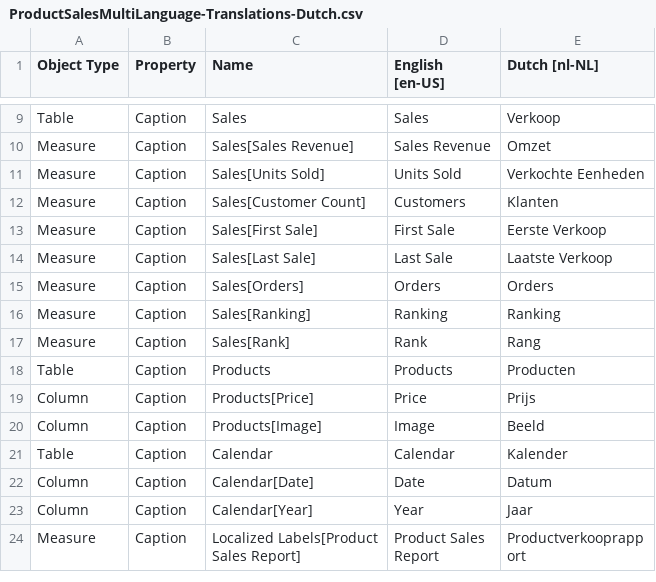
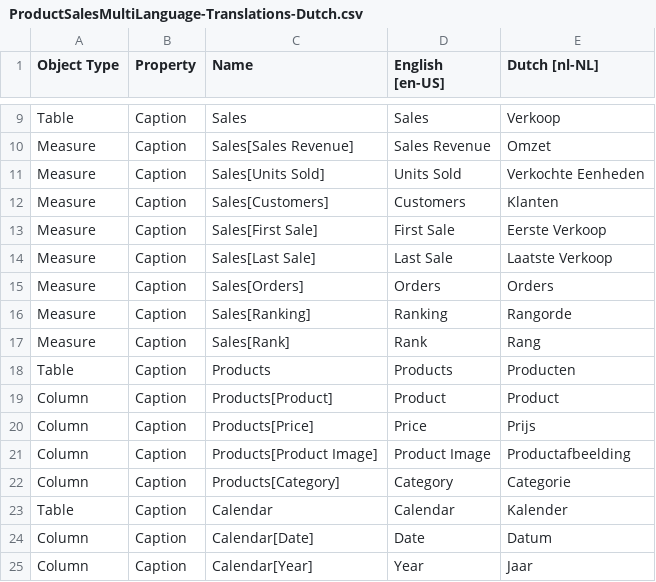
Before and after one commit to PowerBiDevCamp/TranslationsBuilder, a CSV file: LiveDemo/HumanTranslations/Inbox/ProductSalesMultiLanguage-Translations-Dutch.csv, drawn as a sheet; only a part is shown, gaps mark what is left out; the shorter side is filled out with more unchanged rows; the diff covers the shown part only.

```diff
--- a/LiveDemo/HumanTranslations/Inbox/ProductSalesMultiLanguage-Translations-Dutch.csv
+++ b/LiveDemo/HumanTranslations/Inbox/ProductSalesMultiLanguage-Translations-Dutch.csv
@@ -11,3 +11,3 @@ Measure,Caption,Sales[Sales Revenue],Sales Revenue,Omzet
 Measure,Caption,Sales[Units Sold],Units Sold,Verkochte Eenheden
-Measure,Caption,Sales[Customer Count],Customers,Klanten
+Measure,Caption,Sales[Customers],Customers,Klanten
 Measure,Caption,Sales[First Sale],First Sale,Eerste Verkoop
@@ -15,7 +15,9 @@ Measure,Caption,Sales[Last Sale],Last Sale,Laatste Verkoop
 Measure,Caption,Sales[Orders],Orders,Orders
-Measure,Caption,Sales[Ranking],Ranking,Ranking
+Measure,Caption,Sales[Ranking],Ranking,Rangorde
 Measure,Caption,Sales[Rank],Rank,Rang
 Table,Caption,Products,Products,Producten
+Column,Caption,Products[Product],Product,Product
 Column,Caption,Products[Price],Price,Prijs
-Column,Caption,Products[Image],Image,Beeld
+Column,Caption,Products[Product Image],Product Image,Productafbeelding
+Column,Caption,Products[Category],Category,Categorie
 Table,Caption,Calendar,Calendar,Kalender
```
Also changed, not shown: 3 added rows and 2 edited cells elsewhere in this file, LiveDemo/HumanTranslations/Inbox/ProductSalesMultiLanguage-Translations-Chinese.csv, LiveDemo/HumanTranslations/Inbox/ProductSalesMultiLanguage-Translations-German.csv, 4 other files.
